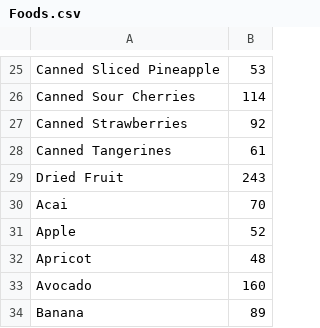
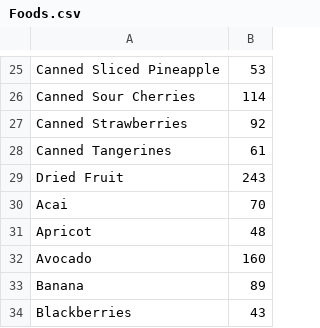
Before and after one commit to JackalMode/CalorieWebsite, a CSV file: Foods.csv (was cmake-build-debug/Foods.csv), drawn as a sheet; only a part is shown, gaps mark what is left out; the shorter side is filled out with more unchanged rows.

```diff
--- a/cmake-build-debug/Foods.csv
+++ b/Foods.csv
@@ -30,3 +30,2 @@ Dried Fruit,243
 Acai,70
-Apple,52
 Apricot,48
```
Also changed, not shown: 5 other files.
